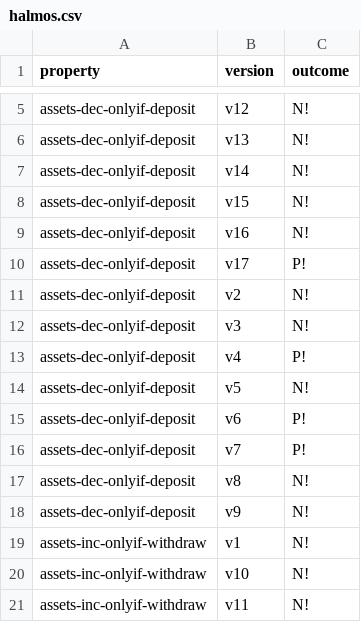
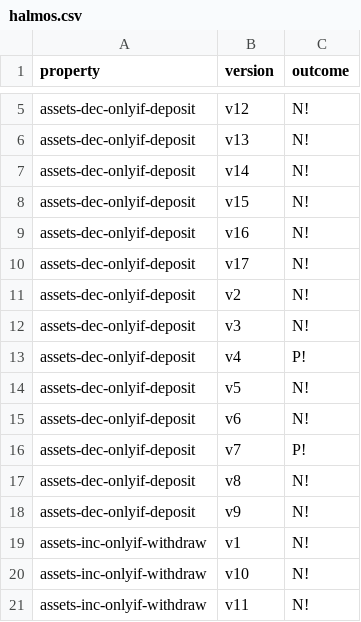
Before and after one commit to barbajhonny/contracts-verification-benchmark, a CSV file: contracts/bank/halmos.csv, drawn as a sheet; only a part is shown, gaps mark what is left out.

Commit message:
Makefile & halmos.csv updated

```diff
--- a/contracts/bank/halmos.csv
+++ b/contracts/bank/halmos.csv
@@ -9,3 +9,3 @@ assets-dec-onlyif-deposit,v15,N!
 assets-dec-onlyif-deposit,v16,N!
-assets-dec-onlyif-deposit,v17,P!
+assets-dec-onlyif-deposit,v17,N!
 assets-dec-onlyif-deposit,v2,N!
@@ -14,3 +14,3 @@ assets-dec-onlyif-deposit,v4,P!
 assets-dec-onlyif-deposit,v5,N!
-assets-dec-onlyif-deposit,v6,P!
+assets-dec-onlyif-deposit,v6,N!
 assets-dec-onlyif-deposit,v7,P!
```
Also changed, not shown: 1 other file.
